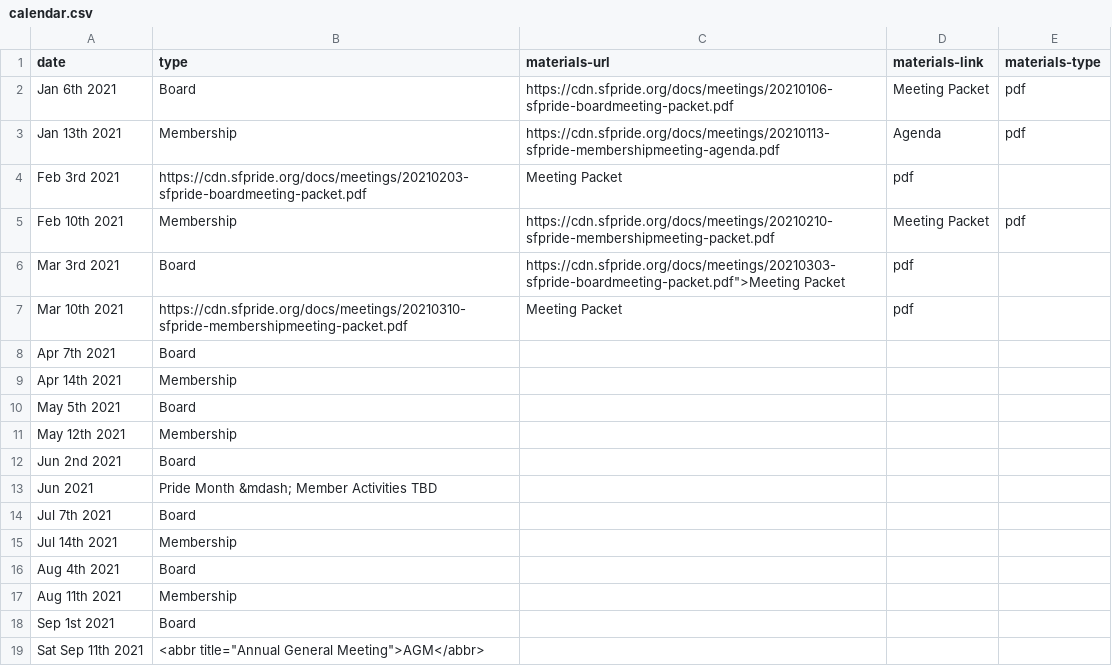
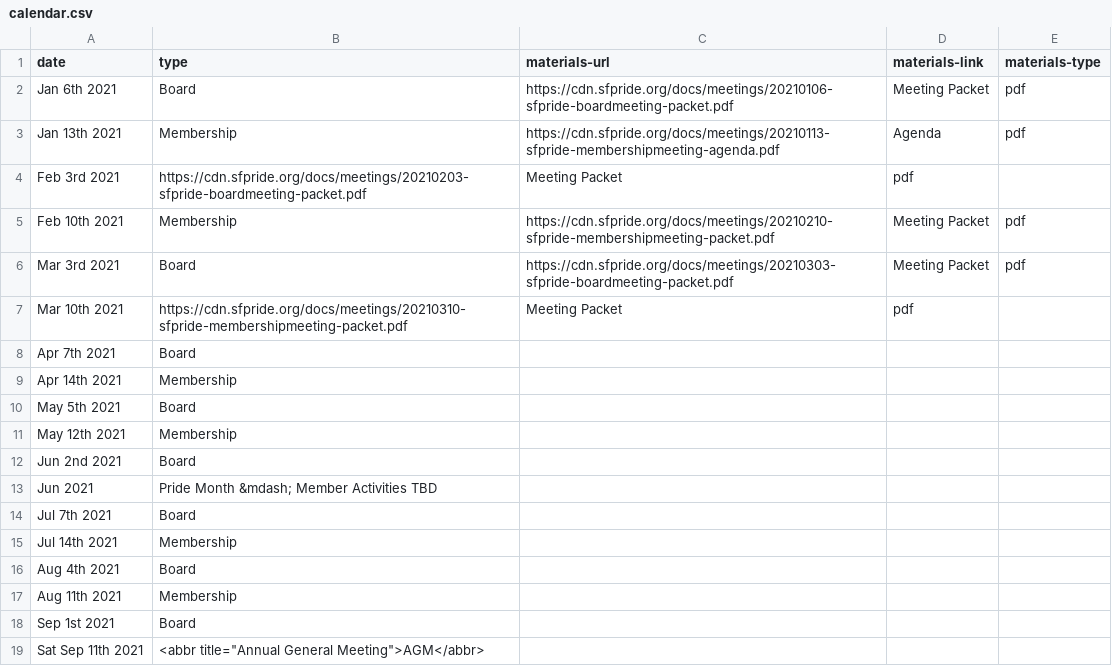
Before and after one commit to sfpride/members, a CSV file: _data/calendar.csv, drawn as a sheet.

Commit message:
fix: illegal quoting

```diff
--- a/_data/calendar.csv
+++ b/_data/calendar.csv
@@ -5,3 +5,3 @@ Feb 3rd 2021, https://cdn.sfpride.org/docs/meetings/20210203-sfpride-boardmeetin
 Feb 10th 2021, Membership, https://cdn.sfpride.org/docs/meetings/20210210-sfpride-membershipmeeting-packet.pdf, Meeting Packet, pdf
-Mar 3rd 2021, Board, https://cdn.sfpride.org/docs/meetings/20210303-sfpride-boardmeeting-packet.pdf">Meeting Packet, pdf
+Mar 3rd 2021, Board, https://cdn.sfpride.org/docs/meetings/20210303-sfpride-boardmeeting-packet.pdf, Meeting Packet, pdf
 Mar 10th 2021, https://cdn.sfpride.org/docs/meetings/20210310-sfpride-membershipmeeting-packet.pdf, Meeting Packet, pdf
```
